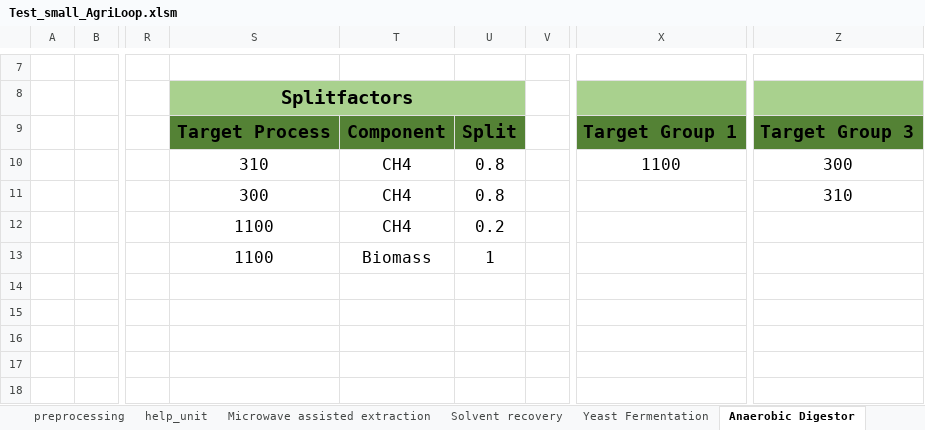
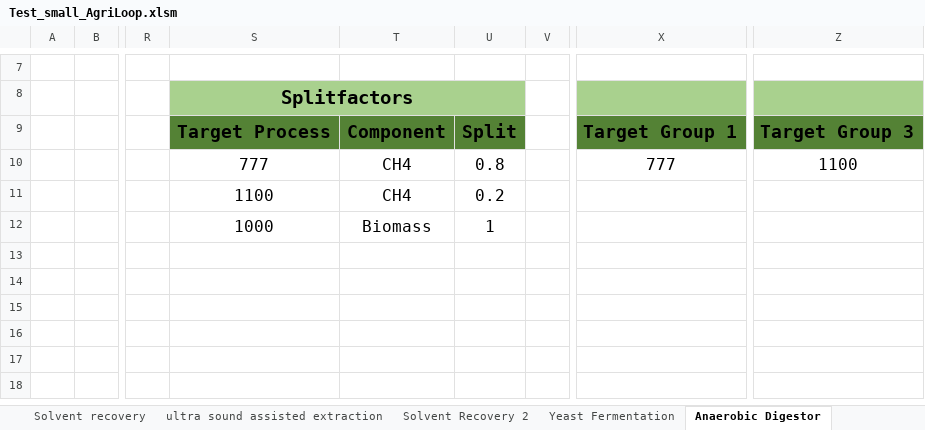
Before and after one commit to llvdrhau/OUTDOOR_USC, an Excel workbook: examples/Test_small_AgriLoop.xlsm, sheet Anaerobic Digestor, drawn as a sheet; only a part is shown, gaps mark what is left out; values as stored, in another font and other column widths than the file's, no borders; the diff names each change by its address in the sheet, - before the commit and + after, or states it on an @@ line.

```diff
--- a/examples/Test_small_AgriLoop.xlsm (sheet Anaerobic Digestor)
+++ b/examples/Test_small_AgriLoop.xlsm (sheet Anaerobic Digestor)
+sheet tab: ultra sound assisted extraction
+sheet tab: Solvent Recovery 2
-S10 (Splitfactors): 310
+S10 (Splitfactors): 777
-X10: 1100
+X10: 777
-Z10: 300
+Z10: 1100
-S11 (Splitfactors): 300
+S11 (Splitfactors): 1100
-U11: 0.8
+U11: 0.2
-Z11: 310
+Z11: (empty)
-S12 (Splitfactors): 1100
+S12 (Splitfactors): 1000
-T12: CH4
+T12: Biomass
-U12: 0.2
+U12: 1
-S13 (Splitfactors): 1100
+S13 (Splitfactors): (empty)
-T13: Biomass
+T13: (empty)
-U13: 1
+U13: (empty)
```
Also changed, not shown: sheet help_unit, sheet Distributor, other sheet tabs, charts or pictures, examples/Test_AgriLoop_recycle.xlsm, 6 other files.
